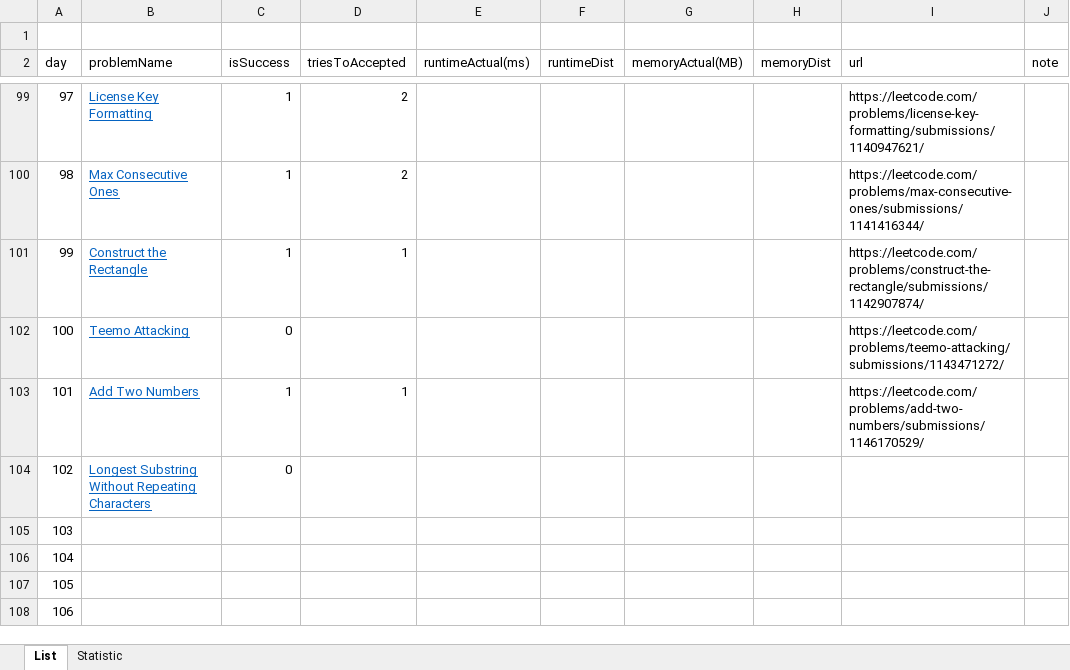
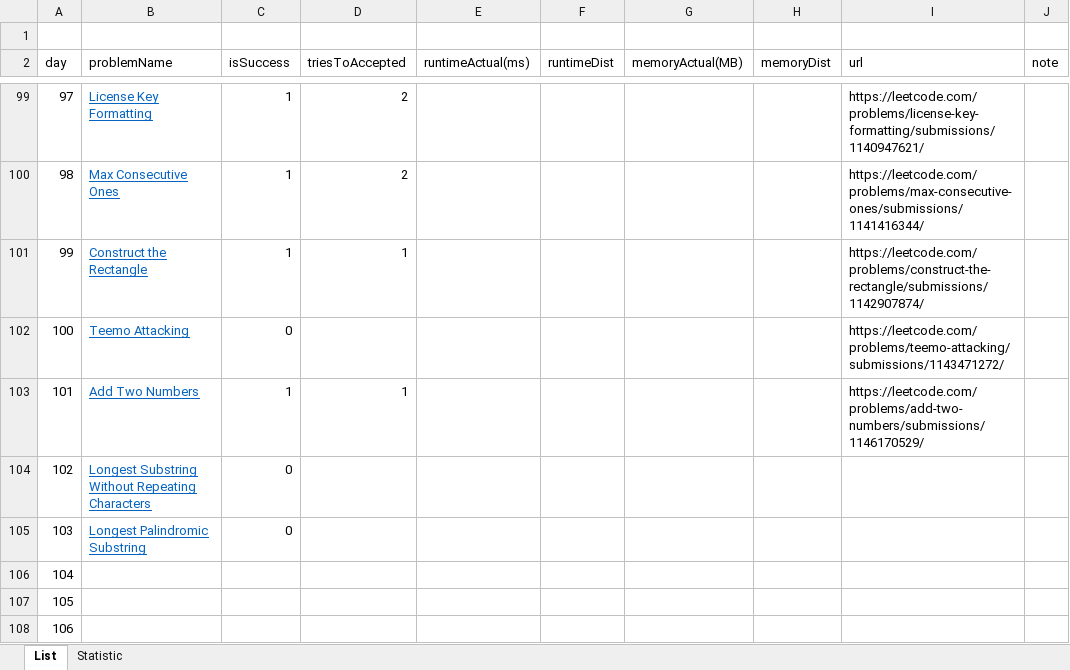
Before and after one commit to dkang919/CodingPractice, an Excel workbook: LeetCodeStats.xlsx, sheet List, drawn as a sheet; only a part is shown, gaps mark what is left out; values as stored, in another font and other column widths than the file's, no borders; the diff names each change by its address in the sheet, - before the commit and + after, or states it on an @@ line.

```diff
--- a/LeetCodeStats.xlsx (sheet List)
+++ b/LeetCodeStats.xlsx (sheet List)
-B105 (problemName): (empty)
+B105 (problemName): Longest Palindromic Substring
-C105 (isSuccess): (empty)
+C105 (isSuccess): 0
```
Also changed, not shown: sheet Statistic, 1 other file.
